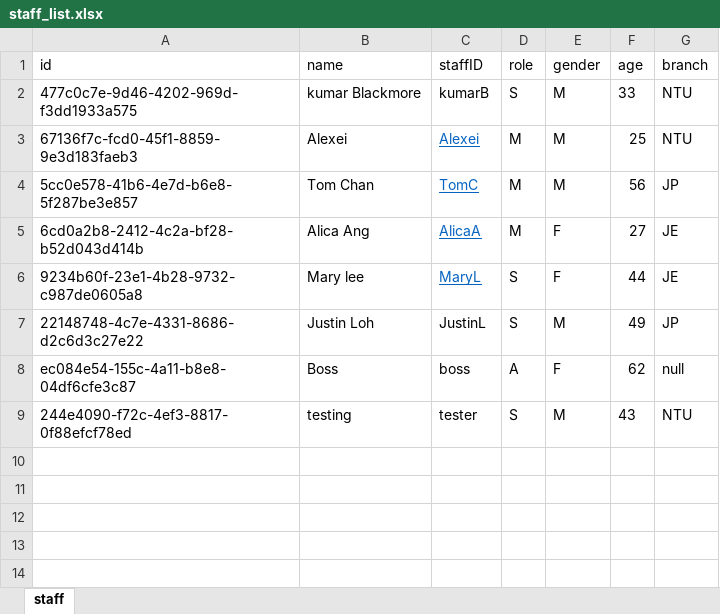
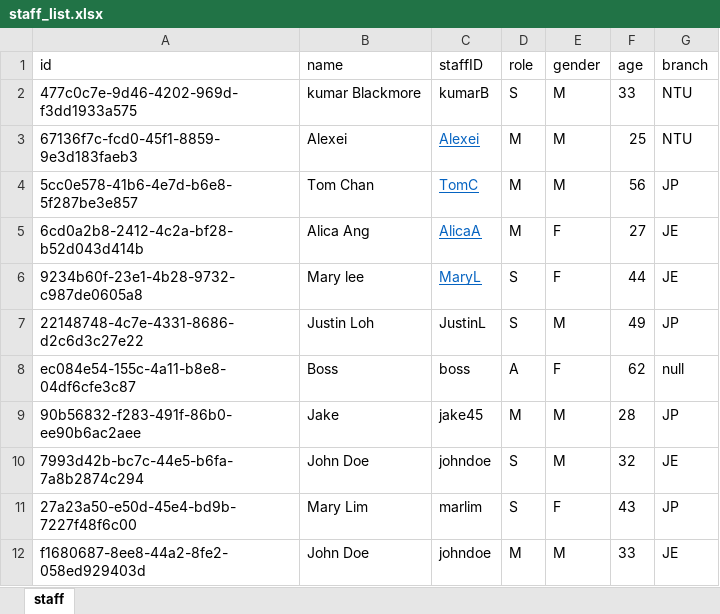
Before and after one commit to Racheltmz/SC2002_OOP_FOMS, an Excel workbook: FOMS/data/staff_list.xlsx, sheet staff, drawn as a sheet; values as stored, in another font and other column widths than the file's, no borders; removed rows and columns are numbered as before the commit, all else as after; the diff names each change by its address in the sheet, - before the commit and + after, or states it on an @@ line.

Commit message:
Admin editing staff accounts works

```diff
--- a/FOMS/data/staff_list.xlsx (sheet staff)
+++ b/FOMS/data/staff_list.xlsx (sheet staff)
-row 9: 244e4090-f72c-4ef3-8817-0f88efcf78ed | testing | tester | S | M | 43 | NTU
+row 9: 90b56832-f283-491f-86b0-ee90b6ac2aee | Jake | jake45 | M | M | 28 | JP
+row 10: 7993d42b-bc7c-44e5-b6fa-7a8b2874c294 | John Doe | johndoe | S | M | 32 | JE
+row 11: 27a23a50-e50d-45e4-bd9b-7227f48f6c00 | Mary Lim | marlim | S | F | 43 | JP
+row 12: f1680687-8ee8-44a2-8fe2-058ed929403d | John Doe | johndoe | M | M | 33 | JE
```
Also changed, not shown: 9 other files.
